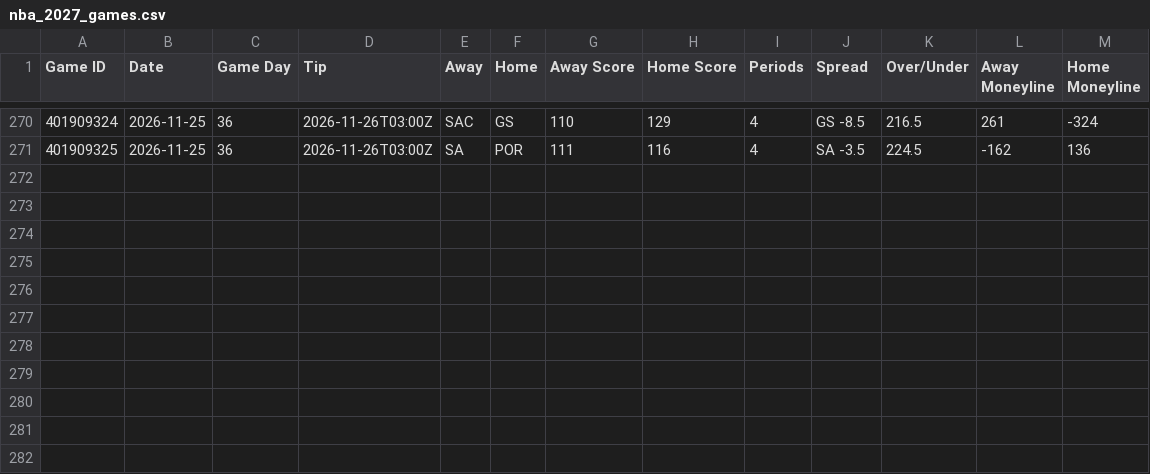
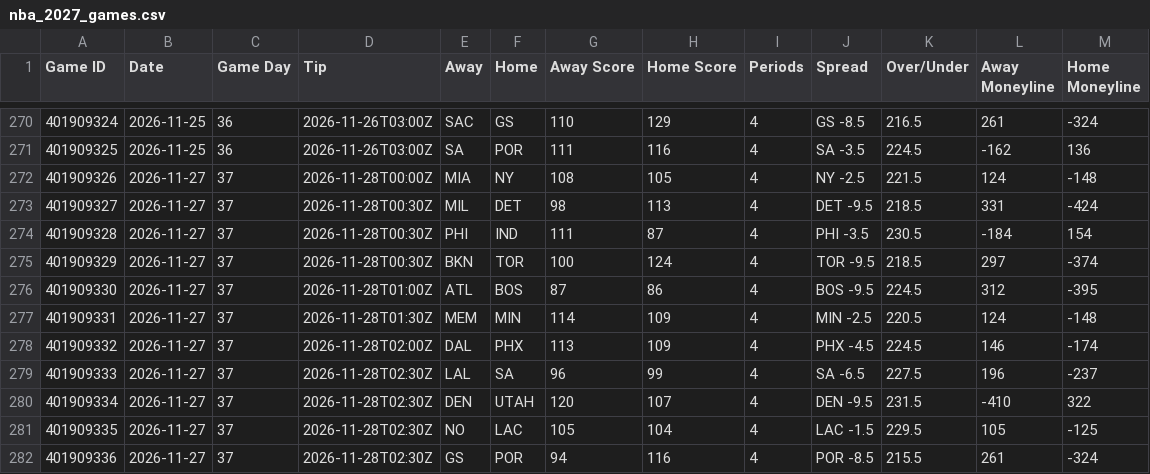
Before and after one commit to HitByOne/NBAData, a CSV file: site/data/nba_2027_games.csv, drawn as a sheet; only a part is shown, gaps mark what is left out.

```diff
--- a/site/data/nba_2027_games.csv
+++ b/site/data/nba_2027_games.csv
@@ -271 +271,12 @@ Game ID,Date,Game Day,Tip,Away,Home,Away Score,Home Score,Periods,Spread,Over/Un
 401909325,2026-11-25,36,2026-11-26T03:00Z,SA,POR,111,116,4,SA -3.5,224.5,-162,136
+401909326,2026-11-27,37,2026-11-28T00:00Z,MIA,NY,108,105,4,NY -2.5,221.5,124,-148
+401909327,2026-11-27,37,2026-11-28T00:30Z,MIL,DET,98,113,4,DET -9.5,218.5,331,-424
+401909328,2026-11-27,37,2026-11-28T00:30Z,PHI,IND,111,87,4,PHI -3.5,230.5,-184,154
+401909329,2026-11-27,37,2026-11-28T00:30Z,BKN,TOR,100,124,4,TOR -9.5,218.5,297,-374
+401909330,2026-11-27,37,2026-11-28T01:00Z,ATL,BOS,87,86,4,BOS -9.5,224.5,312,-395
+401909331,2026-11-27,37,2026-11-28T01:30Z,MEM,MIN,114,109,4,MIN -2.5,220.5,124,-148
+401909332,2026-11-27,37,2026-11-28T02:00Z,DAL,PHX,113,109,4,PHX -4.5,224.5,146,-174
+401909333,2026-11-27,37,2026-11-28T02:30Z,LAL,SA,96,99,4,SA -6.5,227.5,196,-237
+401909334,2026-11-27,37,2026-11-28T02:30Z,DEN,UTAH,120,107,4,DEN -9.5,231.5,-410,322
+401909335,2026-11-27,37,2026-11-28T02:30Z,NO,LAC,105,104,4,LAC -1.5,229.5,105,-125
+401909336,2026-11-27,37,2026-11-28T02:30Z,GS,POR,94,116,4,POR -8.5,215.5,261,-324
```
Also changed, not shown: site/data/nba_2027_milestones.csv, site/data/nba_2027_team_box.csv, 13 other files.
